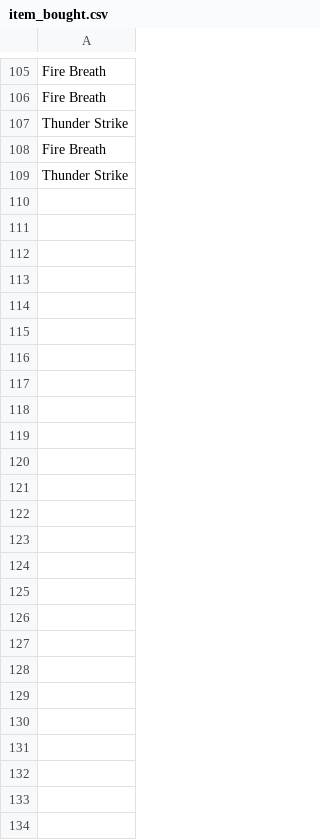
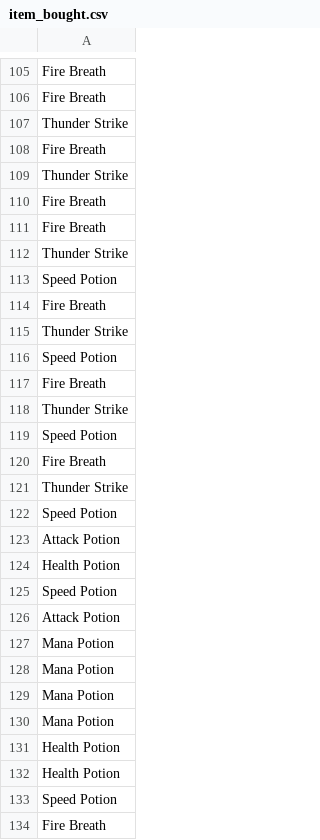
Before and after one commit to ParanyuLion/Game_Final_Project1, a CSV file: data_record/item_bought.csv, drawn as a sheet; only a part is shown, gaps mark what is left out.

```diff
--- a/data_record/item_bought.csv
+++ b/data_record/item_bought.csv
@@ -109 +109,26 @@ Fire Breath
 Thunder Strike
+Fire Breath
+Fire Breath
+Thunder Strike
+Speed Potion
+Fire Breath
+Thunder Strike
+Speed Potion
+Fire Breath
+Thunder Strike
+Speed Potion
+Fire Breath
+Thunder Strike
+Speed Potion
+Attack Potion
+Health Potion
+Speed Potion
+Attack Potion
+Mana Potion
+Mana Potion
+Mana Potion
+Mana Potion
+Health Potion
+Health Potion
+Speed Potion
+Fire Breath
```
Also changed, not shown: data_record/enemy_defeated.csv, data_record/game_stats_per_min.csv, 5 other files.
